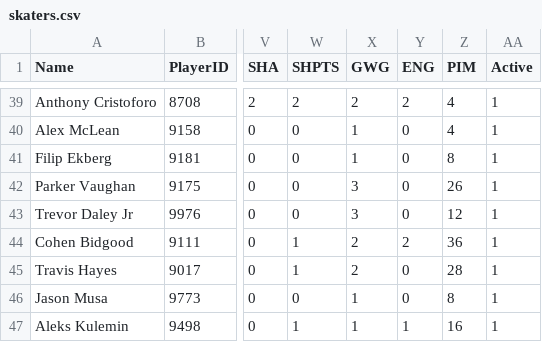
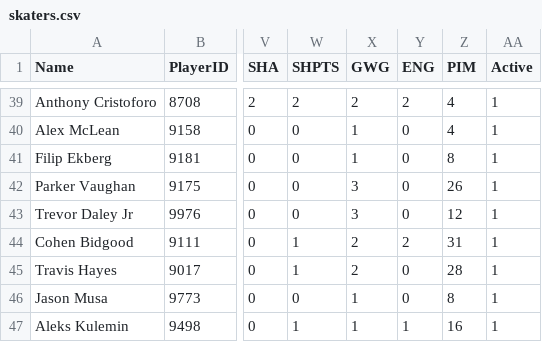
Before and after one commit to NoahCornish/OHLDataHub, a CSV file: data/current/skaters.csv, drawn as a sheet; only a part is shown, gaps mark what is left out; the diff names each change by its address in the sheet, - before the commit and + after, or states it on an @@ line.

```diff
--- a/data/current/skaters.csv
+++ b/data/current/skaters.csv
-Z44 (PIM): 36
+Z44 (PIM): 31
```
Also changed, not shown: 1 other file.
